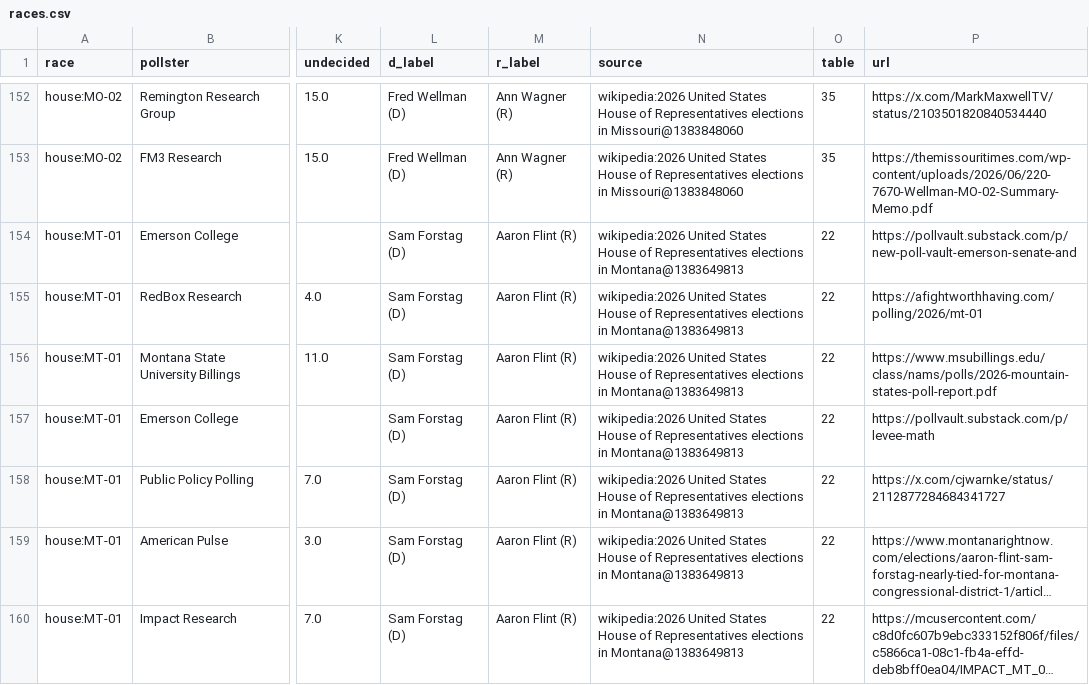
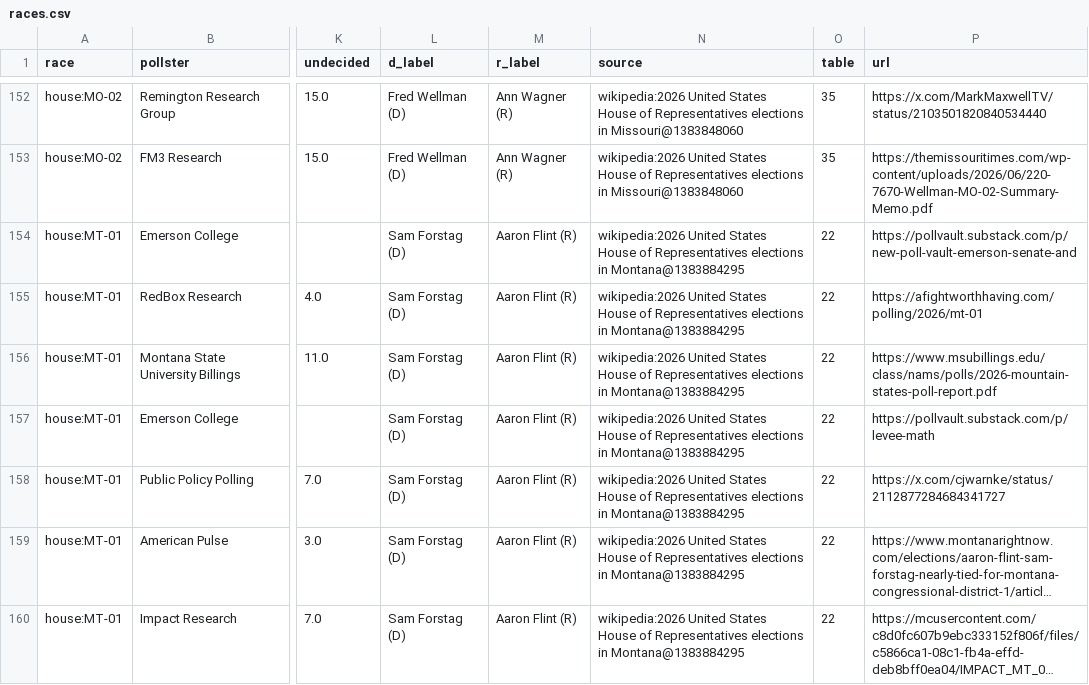
Before and after one commit to KaraZajac/MIDTERMS2026, a CSV file: data/polls/races.csv, drawn as a sheet; only a part is shown, gaps mark what is left out; long unchanged cells end in …; the diff covers the shown part only; the diff names each change by its address in the sheet, - before the commit and + after, or states it on an @@ line.

```diff
--- a/data/polls/races.csv
+++ b/data/polls/races.csv
-N154:N160 (source): …elections in Montana@1383649813
+N154:N160 (source): …elections in Montana@1383884295
```
Also changed, not shown: 17 edited cells elsewhere in this file, data/races/governor.csv, data/races/house.csv, 8 other files.
